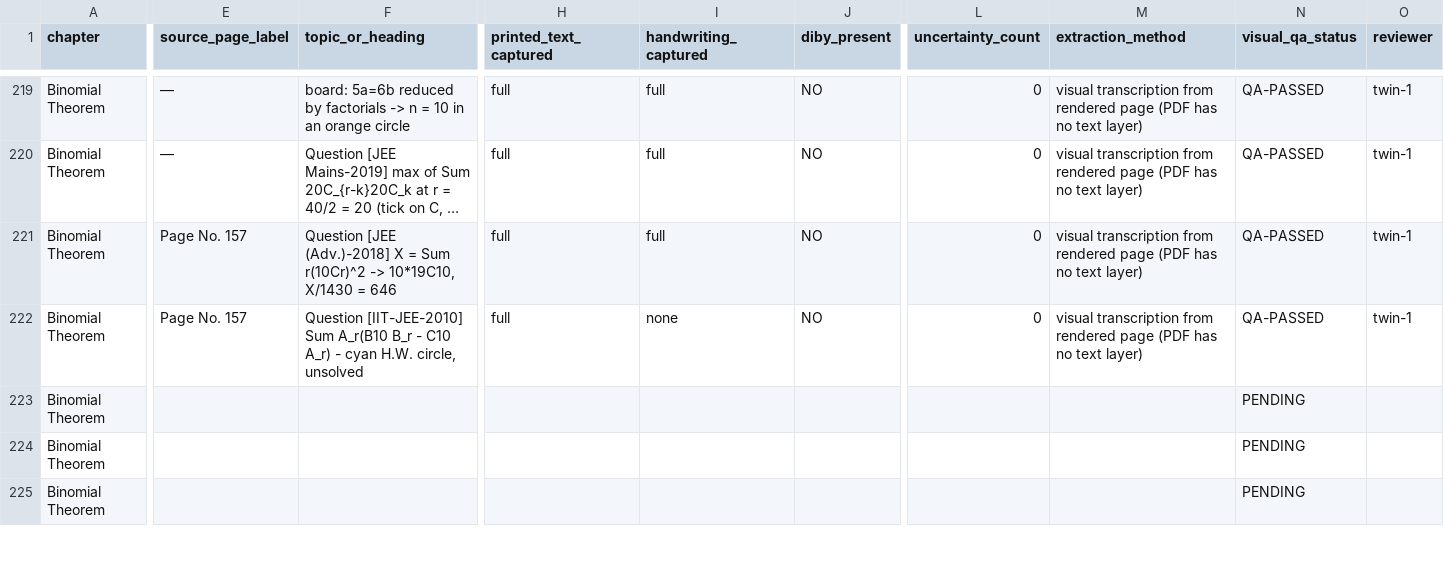
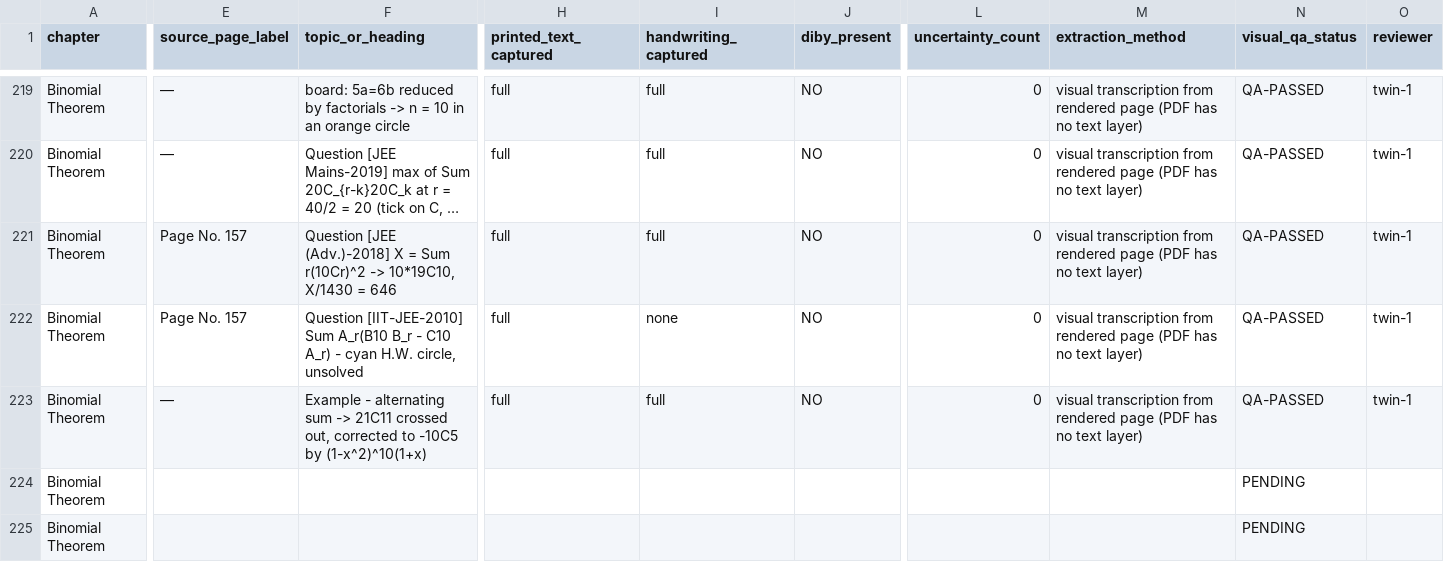
Before and after one commit to jatinvermaherein-jpg/ocr, a CSV file: deliverables/twin-1/page-audit/page_audit_twin1.csv, drawn as a sheet; only a part is shown, gaps mark what is left out; long unchanged cells end in …; the diff covers the shown part only; the diff names each change by its address in the sheet, - before the commit and + after, or states it on an @@ line.

Commit message:
Twin 1: L06 p30 (30/43) - alternating-sum example, direct formula crossed out -> -10C5; 222/508
Co-authored-by: arena-agent <297053741+arena-agent@users.noreply.github.com>

```diff
--- a/deliverables/twin-1/page-audit/page_audit_twin1.csv
+++ b/deliverables/twin-1/page-audit/page_audit_twin1.csv
-E223 (source_page_label): (empty)
+E223 (source_page_label): —
-F223 (topic_or_heading): (empty)
+F223 (topic_or_heading): Example - alternating sum -> 21C11 crossed out, corrected to -10C5 by (1-x^2)^10(1+x)
-H223 (printed_text_captured): (empty)
+H223 (printed_text_captured): full
-I223 (handwriting_captured): (empty)
+I223 (handwriting_captured): full
-J223 (diby_present): (empty)
+J223 (diby_present): NO
-L223 (uncertainty_count): (empty)
+L223 (uncertainty_count): 0
-M223 (extraction_method): (empty)
+M223 (extraction_method): visual transcription from rendered page (PDF has no text layer)
-N223 (visual_qa_status): PENDING
+N223 (visual_qa_status): QA-PASSED
-O223 (reviewer): (empty)
+O223 (reviewer): twin-1
```
Also changed, not shown: 1 edited cell elsewhere in this file, 3 other files.
